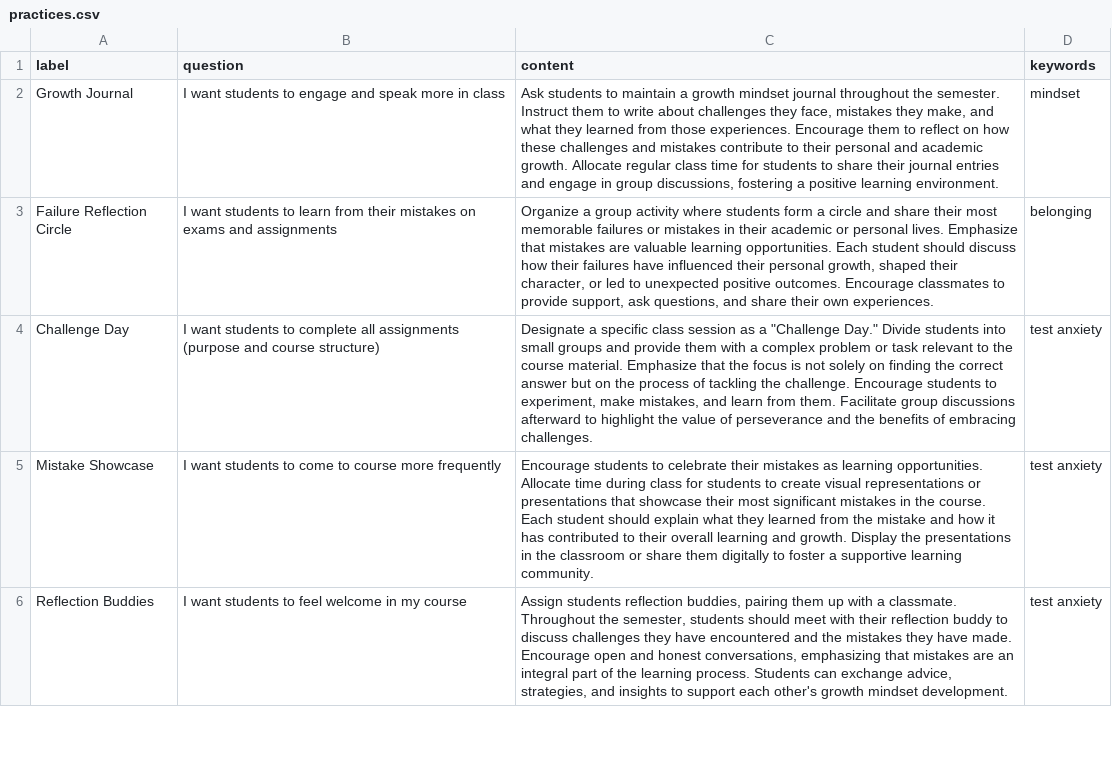
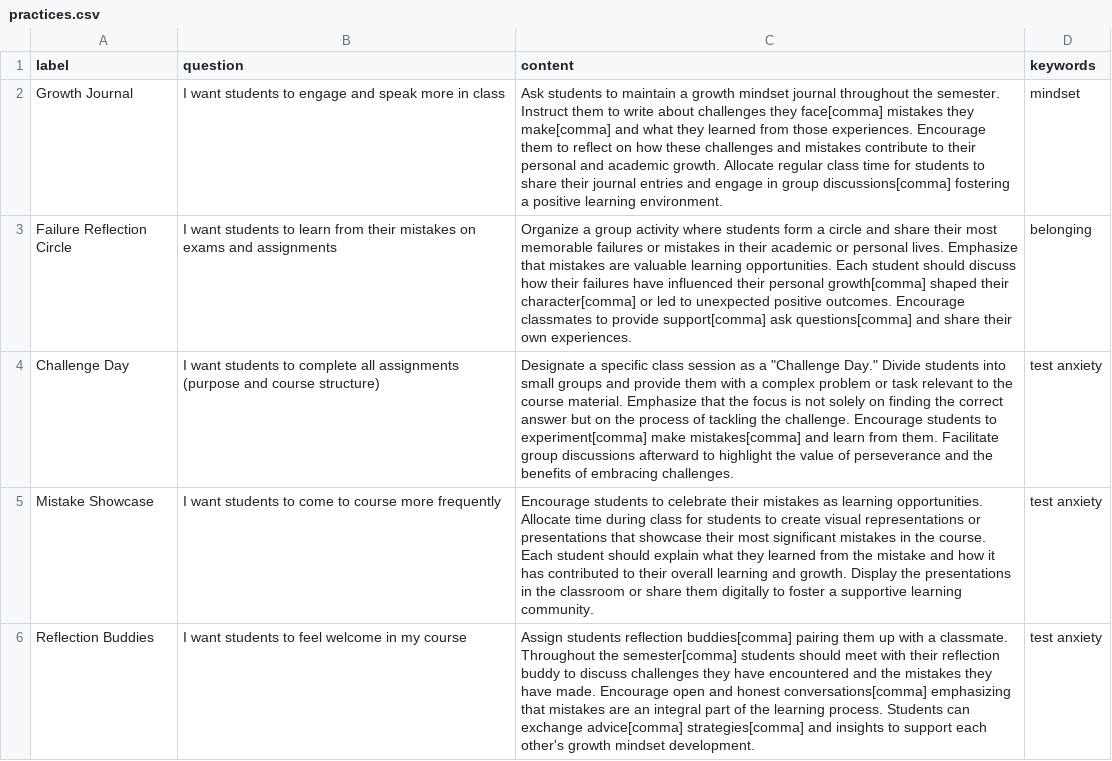
Before and after one commit to ericnatsmith/ericnatsmith.github.io, a CSV file: PracticeSearch/practices.csv, drawn as a sheet; only a part is shown; the diff covers the shown part only.

Commit message:
Update practices.csv

```diff
--- a/PracticeSearch/practices.csv
+++ b/PracticeSearch/practices.csv
@@ -1,6 +1,6 @@
 label,question,content,keywords
-Growth Journal,I want students to engage and speak more in class,"Ask students to maintain a growth mindset journal throughout the semester. Instruct them to write about challenges they face, mistakes they make, and what they learned from those experiences. Encourage them to reflect on how these challenges and mistakes contribute to their personal and academic growth. Allocate regular class time for students to share their journal entries and engage in group discussions, fostering a positive learning environment.",mindset
-Failure Reflection Circle,I want students to learn from their mistakes on exams and assignments,"Organize a group activity where students form a circle and share their most memorable failures or mistakes in their academic or personal lives. Emphasize that mistakes are valuable learning opportunities. Each student should discuss how their failures have influenced their personal growth, shaped their character, or led to unexpected positive outcomes. Encourage classmates to provide support, ask questions, and share their own experiences.",belonging
-Challenge Day,I want students to complete all assignments (purpose and course structure),"Designate a specific class session as a ""Challenge Day."" Divide students into small groups and provide them with a complex problem or task relevant to the course material. Emphasize that the focus is not solely on finding the correct answer but on the process of tackling the challenge. Encourage students to experiment, make mistakes, and learn from them. Facilitate group discussions afterward to highlight the value of perseverance and the benefits of embracing challenges.",test anxiety
+Growth Journal,I want students to engage and speak more in class,Ask students to maintain a growth mindset journal throughout the semester. Instruct them to write about challenges they face[comma] mistakes they make[comma] and what they learned from those experiences. Encourage them to reflect on how these challenges and mistakes contribute to their personal and academic growth. Allocate regular class time for students to share their journal entries and engage in group discussions[comma] fostering a positive learning environment.,mindset
+Failure Reflection Circle,I want students to learn from their mistakes on exams and assignments,Organize a group activity where students form a circle and share their most memorable failures or mistakes in their academic or personal lives. Emphasize that mistakes are valuable learning opportunities. Each student should discuss how their failures have influenced their personal growth[comma] shaped their character[comma] or led to unexpected positive outcomes. Encourage classmates to provide support[comma] ask questions[comma] and share their own experiences.,belonging
+Challenge Day,I want students to complete all assignments (purpose and course structure),"Designate a specific class session as a ""Challenge Day."" Divide students into small groups and provide them with a complex problem or task relevant to the course material. Emphasize that the focus is not solely on finding the correct answer but on the process of tackling the challenge. Encourage students to experiment[comma] make mistakes[comma] and learn from them. Facilitate group discussions afterward to highlight the value of perseverance and the benefits of embracing challenges.",test anxiety
 Mistake Showcase,I want students to come to course more frequently,Encourage students to celebrate their mistakes as learning opportunities. Allocate time during class for students to create visual representations or presentations that showcase their most significant mistakes in the course. Each student should explain what they learned from the mistake and how it has contributed to their overall learning and growth. Display the presentations in the classroom or share them digitally to foster a supportive learning community.,test anxiety
-Reflection Buddies,I want students to feel welcome in my course,"Assign students reflection buddies, pairing them up with a classmate. Throughout the semester, students should meet with their reflection buddy to discuss challenges they have encountered and the mistakes they have made. Encourage open and honest conversations, emphasizing that mistakes are an integral part of the learning process. Students can exchange advice, strategies, and insights to support each other's growth mindset development.",test anxiety
+Reflection Buddies,I want students to feel welcome in my course,Assign students reflection buddies[comma] pairing them up with a classmate. Throughout the semester[comma] students should meet with their reflection buddy to discuss challenges they have encountered and the mistakes they have made. Encourage open and honest conversations[comma] emphasizing that mistakes are an integral part of the learning process. Students can exchange advice[comma] strategies[comma] and insights to support each other's growth mindset development.,test anxiety
```
Also changed, not shown: 6 edited cells elsewhere in this file.
